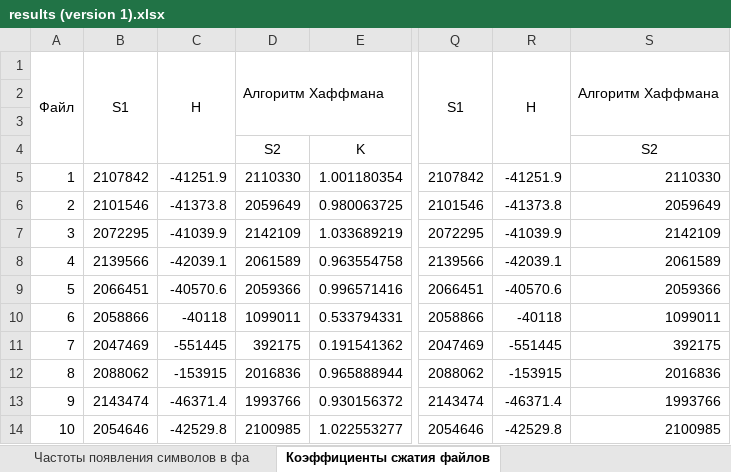
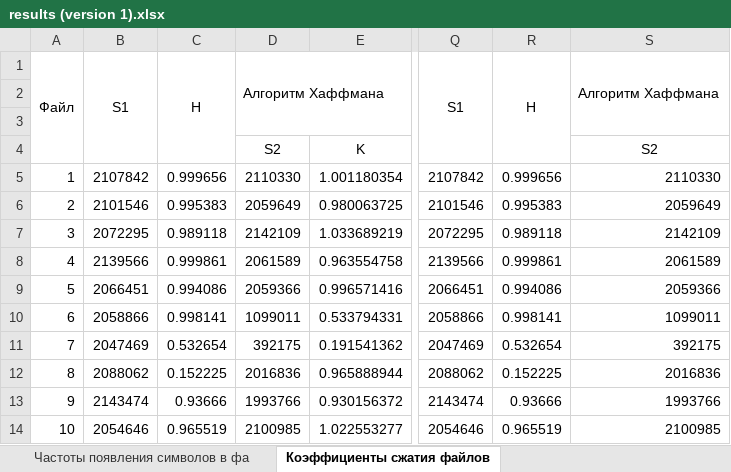
Before and after one commit to aamatevosyan/HW_Archiver, an Excel workbook: DATA/results (version 1).xlsx, sheet Коэффициенты сжатия файлов, drawn as a sheet; only a part is shown, gaps mark what is left out; values as stored, in another font and other column widths than the file's, no borders; charts and pictures not drawn; the diff names each change by its address in the sheet, - before the commit and + after, or states it on an @@ line.

```diff
--- a/DATA/results (version 1).xlsx (sheet Коэффициенты сжатия файлов)
+++ b/DATA/results (version 1).xlsx (sheet Коэффициенты сжатия файлов)
-C5: -41251.9
+C5: 0.999656
-R5: -41251.9
+R5: 0.999656
-C6: -41373.8
+C6: 0.995383
-R6: -41373.8
+R6: 0.995383
-C7: -41039.9
+C7: 0.989118
-R7: -41039.9
+R7: 0.989118
-C8: -42039.1
+C8: 0.999861
-R8: -42039.1
+R8: 0.999861
-C9: -40570.6
+C9: 0.994086
-R9: -40570.6
+R9: 0.994086
-C10: -40118
+C10: 0.998141
-R10: -40118
+R10: 0.998141
-C11: -551445
+C11: 0.532654
-R11: -551445
+R11: 0.532654
-C12: -153915
+C12: 0.152225
-R12: -153915
+R12: 0.152225
-C13: -46371.4
+C13: 0.93666
-R13: -46371.4
+R13: 0.93666
-C14: -42529.8
+C14: 0.965519
-R14: -42529.8
+R14: 0.965519
```
Also changed, not shown: sheet Время упаковки распаковки фай, sheet Частоты появления символов в фа, charts or pictures, 4 other files.
